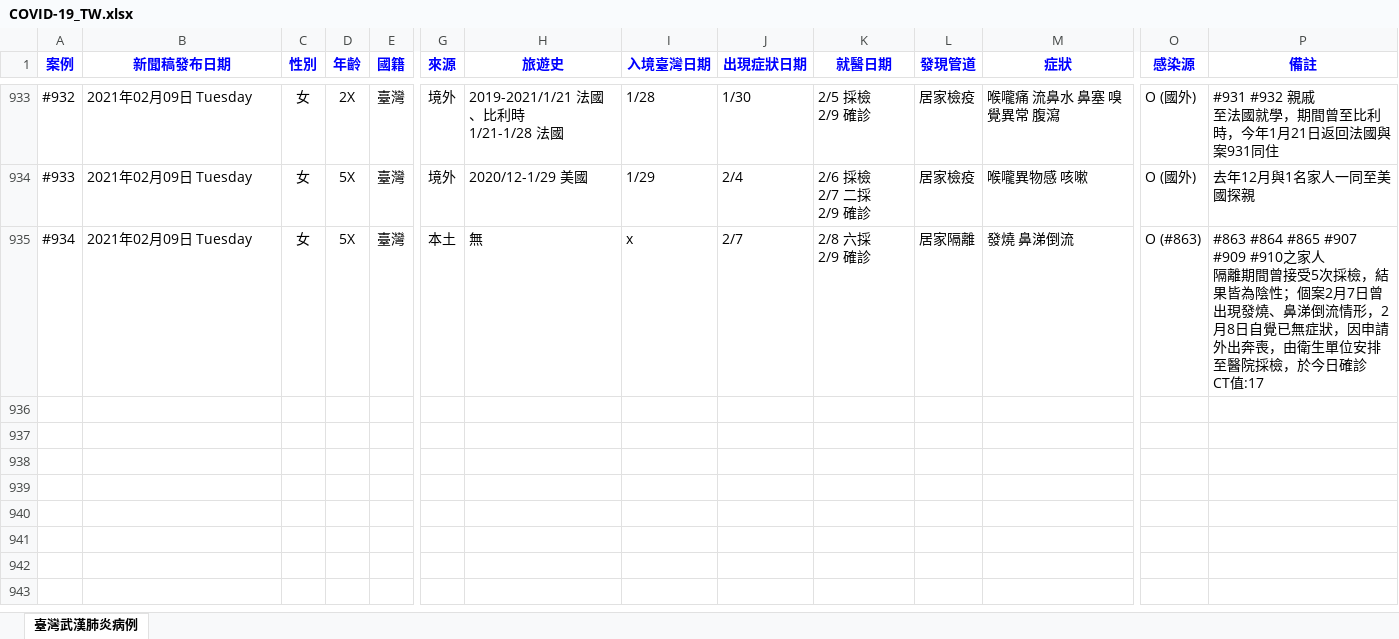
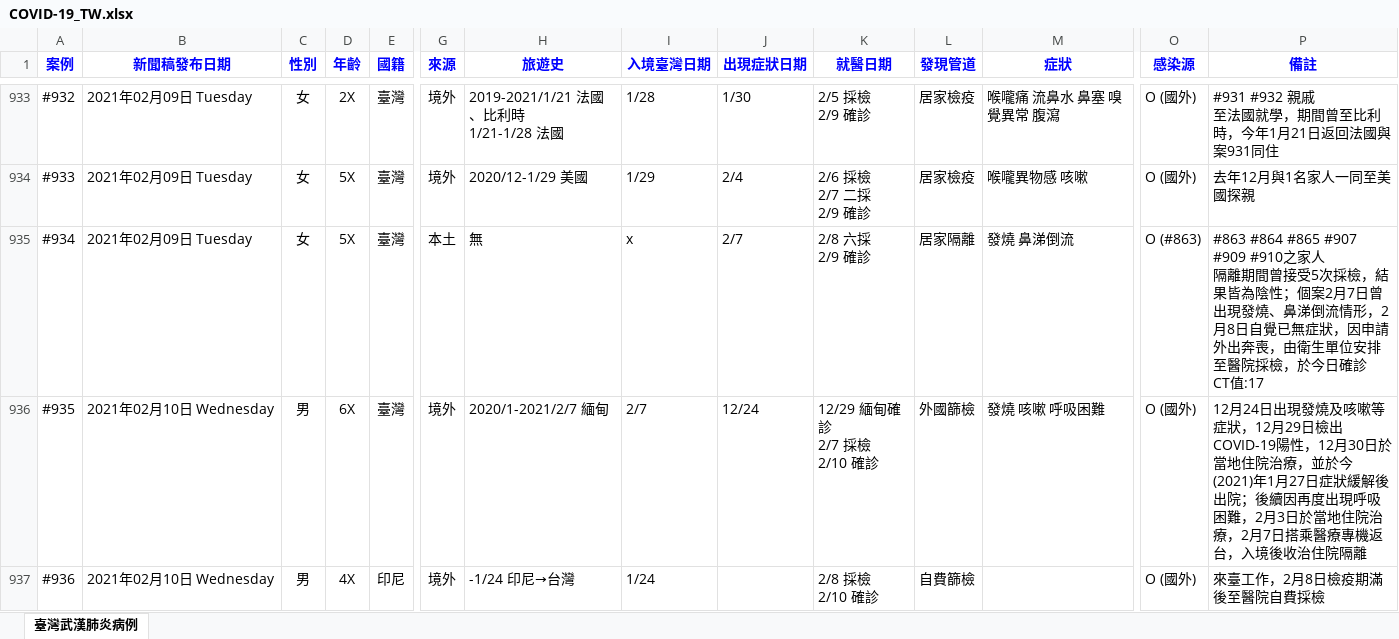
Before and after one commit to AlcHawk/dashcovid19, an Excel workbook: Data/COVID-19_TW.xlsx, sheet 臺灣武漢肺炎病例, drawn as a sheet; only a part is shown, gaps mark what is left out; values as stored, in another font and other column widths than the file's, no borders; charts and pictures and conditional formats and table styles not drawn; rows hold the shown columns only; ↵ is a line break in a cell; the diff names each change by its address in the sheet, - before the commit and + after, or states it on an @@ line.

Commit message:
Update CDC Press and COVID-19 Statistic on 20210211

```diff
--- a/Data/COVID-19_TW.xlsx (sheet 臺灣武漢肺炎病例)
+++ b/Data/COVID-19_TW.xlsx (sheet 臺灣武漢肺炎病例)
+row 936: #935 | 2021年02月10日 Wednesday | 男 | 6X | 臺灣 | 境外 | 2020/1-2021/2/7 緬甸 | 2/7 | 12/24 | 12/29 緬甸確診 ↵ 2/7 採檢 ↵ 2/10 確診 | 外國篩檢 | 發燒 咳嗽 呼吸困難 | O (國外) | 12月24日出現發燒及咳嗽等症狀，12月29日檢出COVID-19陽性，12月30日於當地住院治療，並於今(2021)年1月27日症狀緩解後出院；後續因再度出現呼吸困難，2月3日於當地住院治療，2月7日搭乘醫療專機返台，入境後收治住院隔離
+row 937: #936 | 2021年02月10日 Wednesday | 男 | 4X | 印尼 | 境外 | -1/24 印尼→台灣 | 1/24 |  | 2/8 採檢 ↵ 2/10 確診 | 自費篩檢 |  | O (國外) | 來臺工作，2月8日檢疫期滿後至醫院自費採檢
```
Also changed, not shown: Data/CDC_Press List.xlsx.
